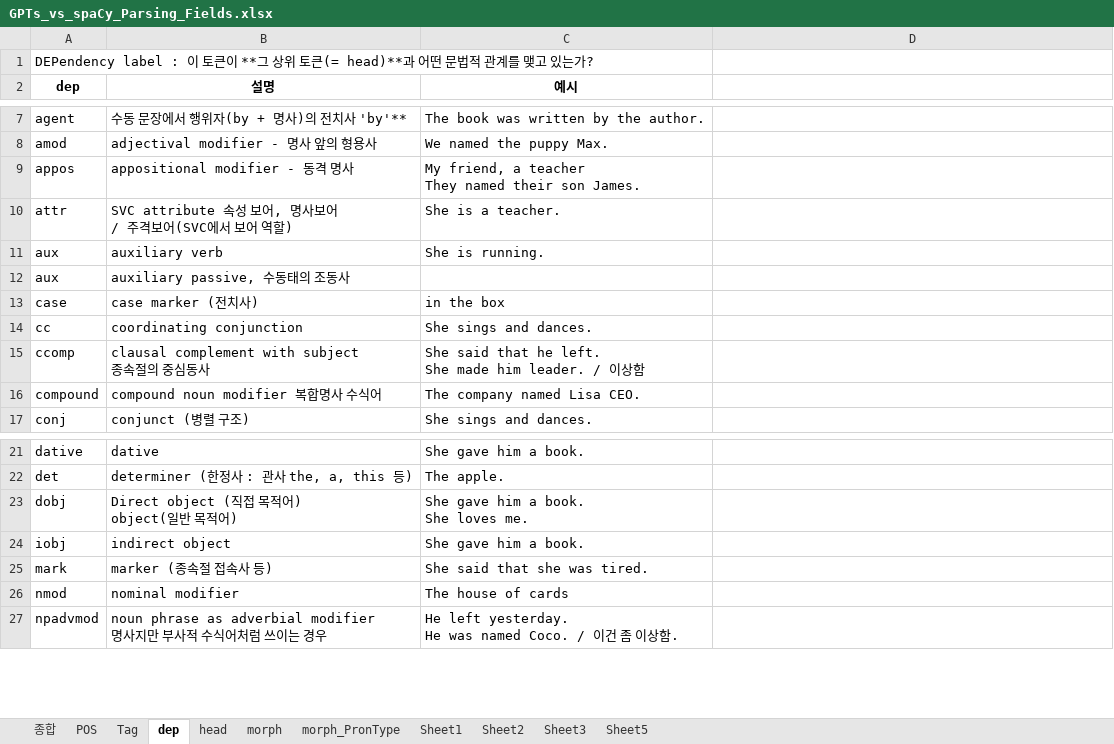
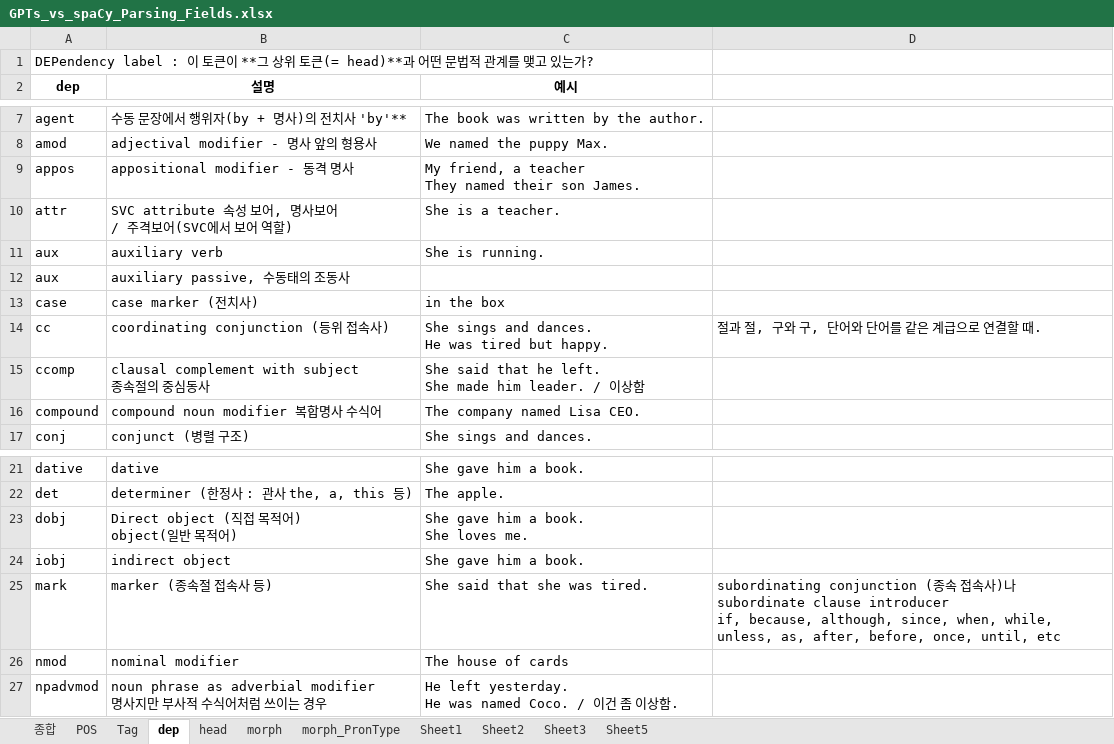
Before and after one commit to DrawEnglish/drawenglish-api, an Excel workbook: GPTs_vs_spaCy_Parsing_Fields.xlsx, sheet dep, drawn as a sheet; only a part is shown, gaps mark what is left out; values as stored, in another font and other column widths than the file's, no borders; ↵ is a line break in a cell; the diff names each change by its address in the sheet, - before the commit and + after, or states it on an @@ line.

```diff
--- a/GPTs_vs_spaCy_Parsing_Fields.xlsx (sheet dep)
+++ b/GPTs_vs_spaCy_Parsing_Fields.xlsx (sheet dep)
-B14 (설명): coordinating conjunction
+B14 (설명): coordinating conjunction (등위 접속사)
-C14 (예시): She sings and dances.
+C14 (예시): She sings and dances. ↵ He was tired but happy.
-D14: (empty)
+D14: 절과 절, 구와 구, 단어와 단어를 같은 계급으로 연결할 때.
-D25: (empty)
+D25: subordinating conjunction (종속 접속사)나 ↵ subordinate clause introducer ↵ if, because, although, since, when, while, unless, as, after, before, once, until, etc
```
Also changed, not shown: 1 other file.
